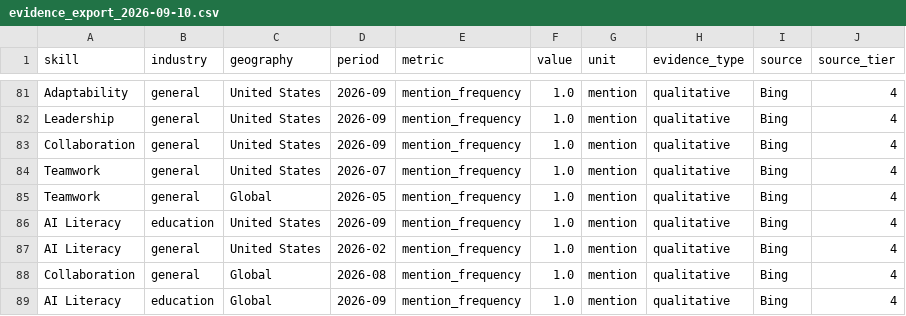
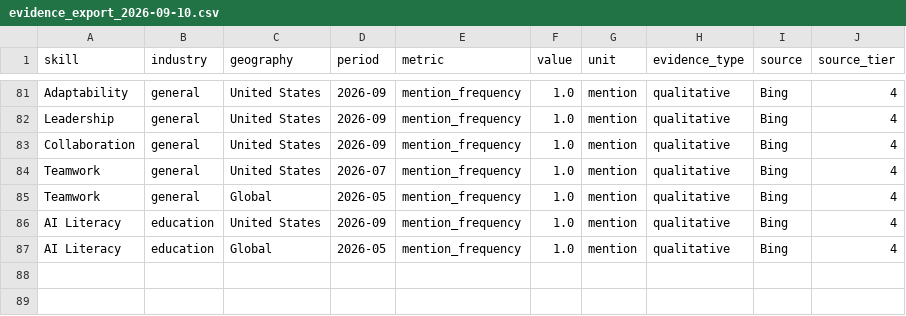
Before and after one commit to giritharanblude-cmyk/vigneshs, a CSV file: data/processed/evidence_export_2026-09-10.csv, drawn as a sheet; only a part is shown, gaps mark what is left out.

```diff
--- a/data/processed/evidence_export_2026-09-10.csv
+++ b/data/processed/evidence_export_2026-09-10.csv
@@ -86,4 +86,2 @@ Teamwork,general,Global,2026-05,mention_frequency,1.0,mention,qualitative,Bing,4
 AI Literacy,education,United States,2026-09,mention_frequency,1.0,mention,qualitative,Bing,4
-AI Literacy,general,United States,2026-02,mention_frequency,1.0,mention,qualitative,Bing,4
-Collaboration,general,Global,2026-08,mention_frequency,1.0,mention,qualitative,Bing,4
-AI Literacy,education,Global,2026-09,mention_frequency,1.0,mention,qualitative,Bing,4
+AI Literacy,education,Global,2026-05,mention_frequency,1.0,mention,qualitative,Bing,4
```
Also changed, not shown: 3 other files.
